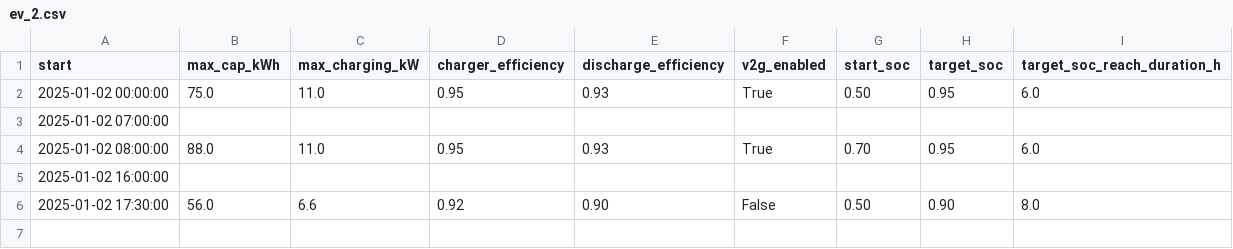
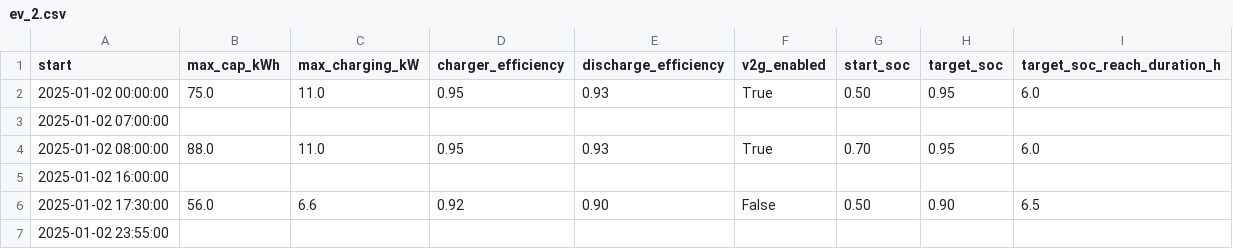
Before and after one commit to vince-pongracz/AdvBuildingGym, a CSV file: data/ev_usage_profiles/ev_2.csv, drawn as a sheet.

```diff
--- a/data/ev_usage_profiles/ev_2.csv
+++ b/data/ev_usage_profiles/ev_2.csv
@@ -5,2 +5,3 @@ start,max_cap_kWh,max_charging_kW,charger_efficiency,discharge_efficiency,v2g_en
 2025-01-02 16:00:00,,,,,,,,
-2025-01-02 17:30:00,56.0,6.6,0.92,0.90,False,0.50,0.90,8.0
+2025-01-02 17:30:00,56.0,6.6,0.92,0.90,False,0.50,0.90,6.5
+2025-01-02 23:55:00,,,,,,,,
```
Also changed, not shown: data/ev_usage_profiles/ev_1.csv, data/ev_usage_profiles/ev_3.csv, 11 other files.
